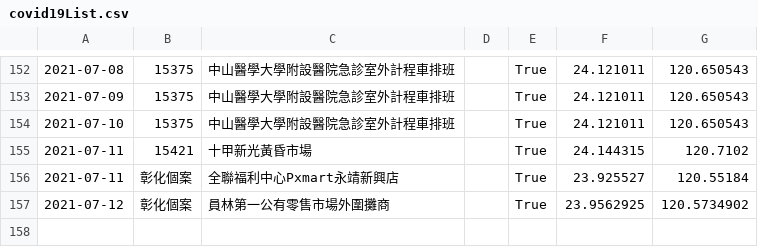
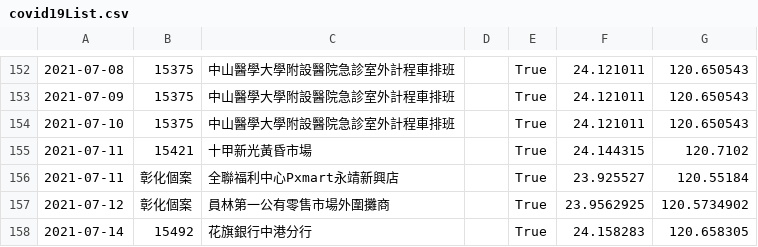
Before and after one commit to RaysBox/Covid19MapProject, a CSV file: covid19List.csv, drawn as a sheet; only a part is shown, gaps mark what is left out.

```diff
--- a/covid19List.csv
+++ b/covid19List.csv
@@ -157 +157,2 @@
 2021-07-12,彰化個案,員林第一公有零售市場外圍攤商,,True,23.9562925,120.5734902
+2021-07-14,15492,花旗銀行中港分行,,True,24.158283,120.658305
```
Also changed, not shown: 1 other file.
